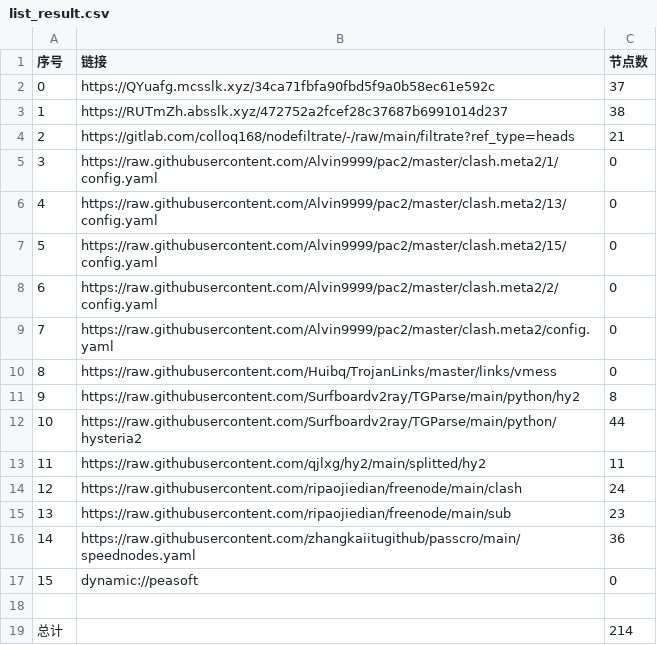
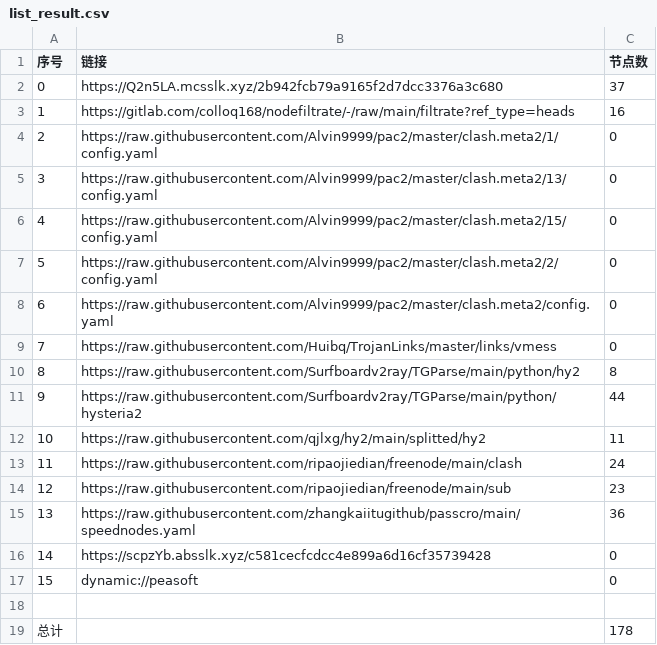
Before and after one commit to aee1996a/NoMoreWalls, a CSV file: list_result.csv, drawn as a sheet; removed rows and columns are numbered as before the commit, all else as after; the diff names each change by its address in the sheet, - before the commit and + after, or states it on an @@ line.

```diff
--- a/list_result.csv
+++ b/list_result.csv
-B2 (链接): https://QYuafg.mcsslk.xyz/34ca71fbfa90fbd5f9a0b58ec61e592c
+B2 (链接): https://Q2n5LA.mcsslk.xyz/2b942fcb79a9165f2d7dcc3376a3c680
-row 3: 1 | https://RUTmZh.absslk.xyz/472752a2fcef28c37687b6991014d237 | 38
@@ column A (序号) renumbered between rows 3 and 15 @@
-C3 (节点数): 21
+C3 (节点数): 16
+row 16: 14 | https://scpzYb.absslk.xyz/c581cecfcdcc4e899a6d16cf35739428 | 0
-C19 (节点数): 214
+C19 (节点数): 178
```
Also changed, not shown: 28 other files.
